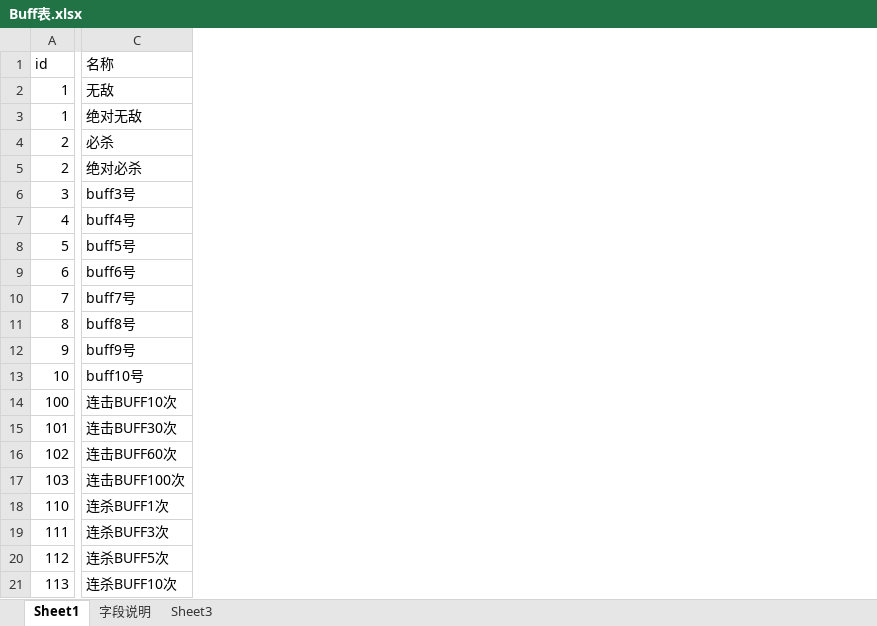
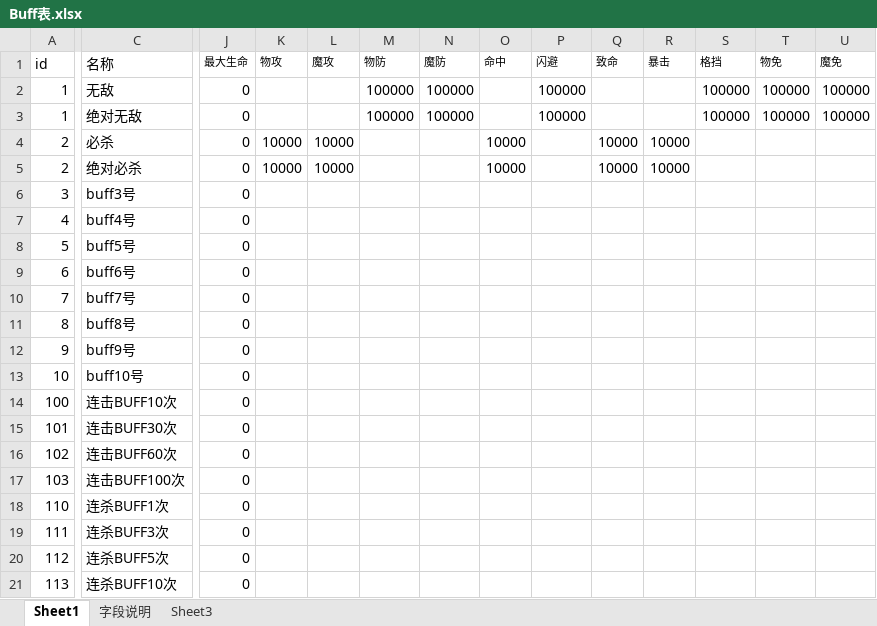
Before and after one commit to Klanly/BWM, an Excel workbook: doc/table/Buff表.xlsx, sheet Sheet1, drawn as a sheet; only a part is shown, gaps mark what is left out; values as stored, in another font and other column widths than the file's, no borders; the diff covers the shown part only; the diff names each change by its address in the sheet, - before the commit and + after, or states it on an @@ line.

Commit message:
Buff表.xlsx增加

```diff
--- a/doc/table/Buff表.xlsx (sheet Sheet1)
+++ b/doc/table/Buff表.xlsx (sheet Sheet1)
+column J (最大生命), rows 2-21: all 0
+column K (物攻), rows 4-5: 10000 | 10000
+column L (魔攻), rows 4-5: 10000 | 10000
+column M (物防), rows 2-3: 100000 | 100000
+column N (魔防), rows 2-3: 100000 | 100000
+column O (命中), rows 4-5: 10000 | 10000
+column P (闪避), rows 2-3: 100000 | 100000
+column Q (致命), rows 4-5: 10000 | 10000
+column R (暴击), rows 4-5: 10000 | 10000
+column S (格挡), rows 2-3: 100000 | 100000
+column T (物免), rows 2-3: 100000 | 100000
+column U (魔免), rows 2-3: 100000 | 100000
```
Also changed, not shown: 3 added columns elsewhere in this sheet, 2 other files.
